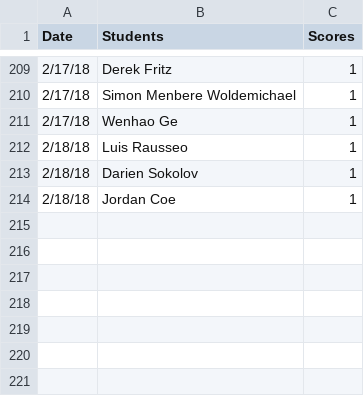
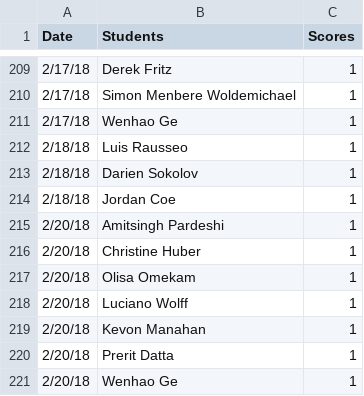
Before and after one commit to iDataVisualizationLab/5331Virtual-Reality, a CSV file: grade/data/participation.csv, drawn as a sheet; only a part is shown, gaps mark what is left out; the diff names each change by its address in the sheet, - before the commit and + after, or states it on an @@ line.

```diff
--- a/grade/data/participation.csv
+++ b/grade/data/participation.csv
+row 215: 2/20/18 | Amitsingh Pardeshi | 1
+row 216: 2/20/18 | Christine Huber | 1
+row 217: 2/20/18 | Olisa Omekam | 1
+row 218: 2/20/18 | Luciano Wolff | 1
+row 219: 2/20/18 | Kevon Manahan | 1
+row 220: 2/20/18 | Prerit Datta | 1
+row 221: 2/20/18 | Wenhao Ge | 1
```
Also changed, not shown: grade/data/Students.csv, 6 other files.
